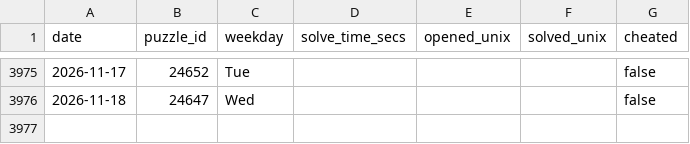
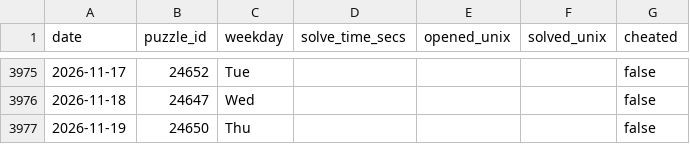
Before and after one commit to samleitermann/NYTCrosswordScraper, a CSV file: data.csv, drawn as a sheet; only a part is shown, gaps mark what is left out; the diff names each change by its address in the sheet, - before the commit and + after, or states it on an @@ line.

```diff
--- a/data.csv
+++ b/data.csv
+row 3977: 2026-11-19 | 24650 | Thu |  |  |  | false
```
Also changed, not shown: 2 other files.
